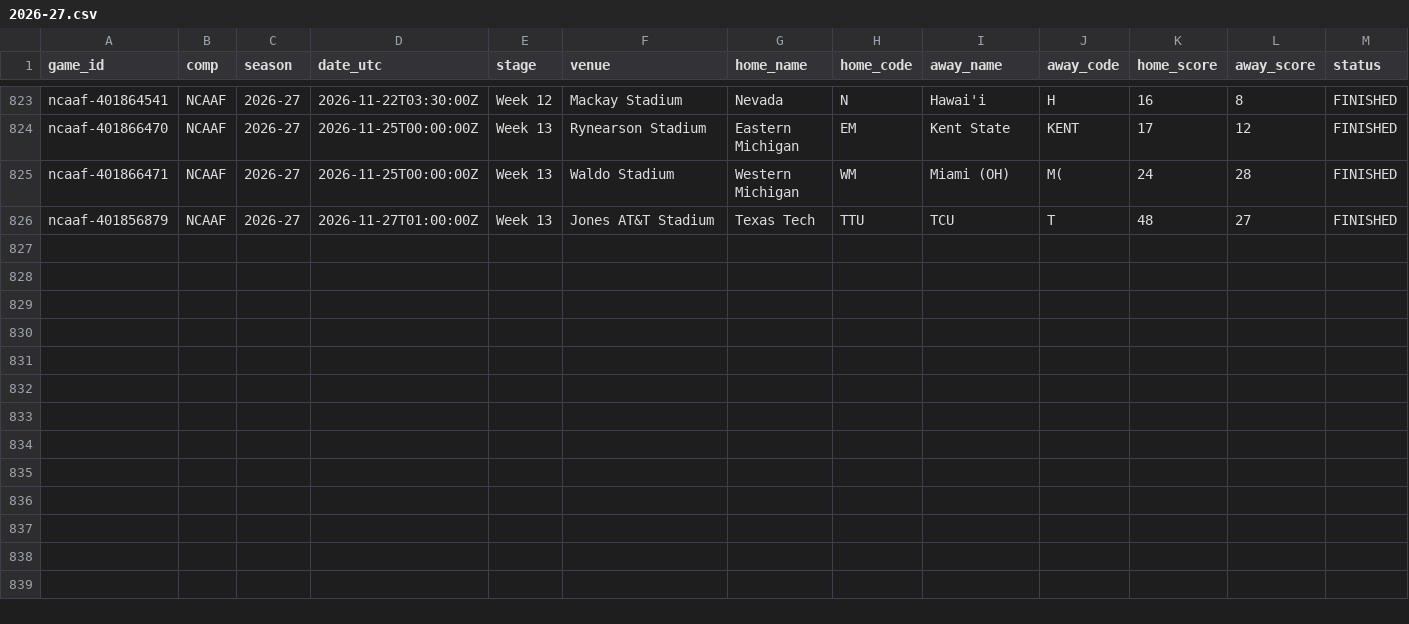
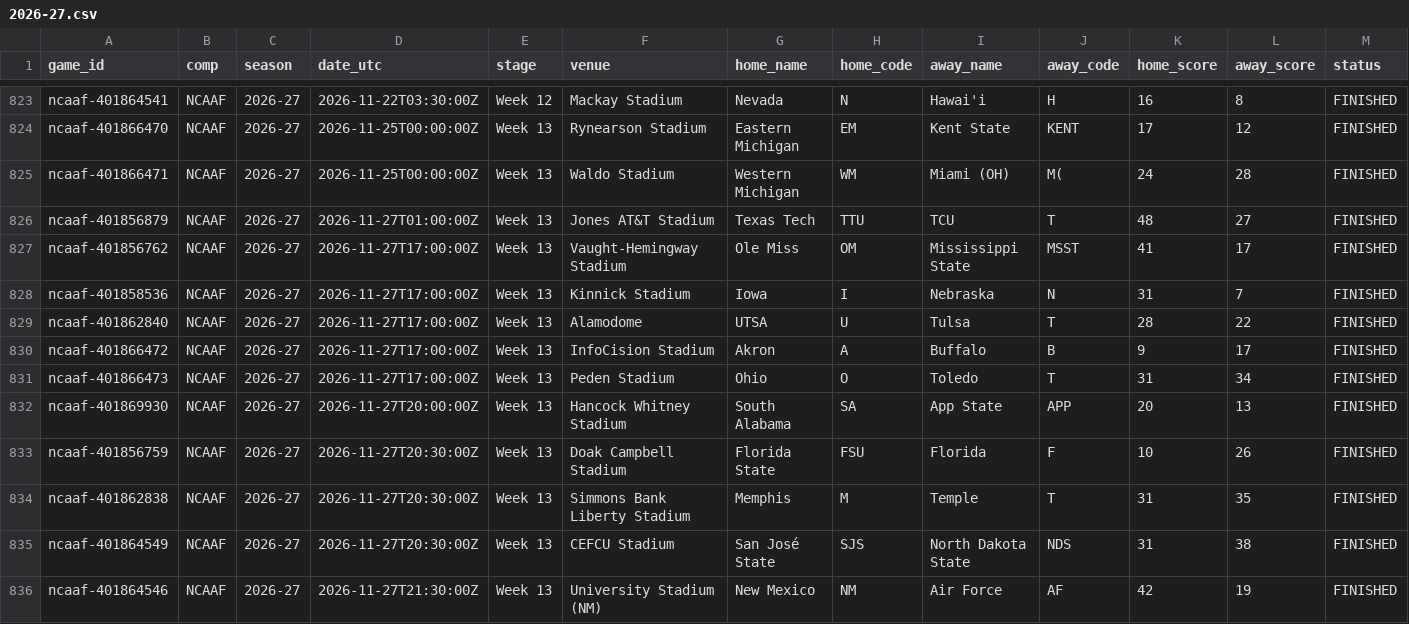
Before and after one commit to timurd01-alt/Matchday, a CSV file: archive/games/ncaaf/2026-27.csv, drawn as a sheet; only a part is shown, gaps mark what is left out; rows hold the shown columns only; the diff names each change by its address in the sheet, - before the commit and + after, or states it on an @@ line.

```diff
--- a/archive/games/ncaaf/2026-27.csv
+++ b/archive/games/ncaaf/2026-27.csv
+row 827: ncaaf-401856762 | NCAAF | 2026-27 | 2026-11-27T17:00:00Z | Week 13 | Vaught-Hemingway Stadium | Ole Miss | OM | Mississippi State | MSST | 41 | 17 | FINISHED
+row 828: ncaaf-401858536 | NCAAF | 2026-27 | 2026-11-27T17:00:00Z | Week 13 | Kinnick Stadium | Iowa | I | Nebraska | N | 31 | 7 | FINISHED
+row 829: ncaaf-401862840 | NCAAF | 2026-27 | 2026-11-27T17:00:00Z | Week 13 | Alamodome | UTSA | U | Tulsa | T | 28 | 22 | FINISHED
+row 830: ncaaf-401866472 | NCAAF | 2026-27 | 2026-11-27T17:00:00Z | Week 13 | InfoCision Stadium | Akron | A | Buffalo | B | 9 | 17 | FINISHED
+row 831: ncaaf-401866473 | NCAAF | 2026-27 | 2026-11-27T17:00:00Z | Week 13 | Peden Stadium | Ohio | O | Toledo | T | 31 | 34 | FINISHED
+row 832: ncaaf-401869930 | NCAAF | 2026-27 | 2026-11-27T20:00:00Z | Week 13 | Hancock Whitney Stadium | South Alabama | SA | App State | APP | 20 | 13 | FINISHED
+row 833: ncaaf-401856759 | NCAAF | 2026-27 | 2026-11-27T20:30:00Z | Week 13 | Doak Campbell Stadium | Florida State | FSU | Florida | F | 10 | 26 | FINISHED
+row 834: ncaaf-401862838 | NCAAF | 2026-27 | 2026-11-27T20:30:00Z | Week 13 | Simmons Bank Liberty Stadium | Memphis | M | Temple | T | 31 | 35 | FINISHED
+row 835: ncaaf-401864549 | NCAAF | 2026-27 | 2026-11-27T20:30:00Z | Week 13 | CEFCU Stadium | San José State | SJS | North Dakota State | NDS | 31 | 38 | FINISHED
+row 836: ncaaf-401864546 | NCAAF | 2026-27 | 2026-11-27T21:30:00Z | Week 13 | University Stadium (NM) | New Mexico | NM | Air Force | AF | 42 | 19 | FINISHED
```
Also changed, not shown: archive/games/ncaam/2026-27.csv, 4 other files.
